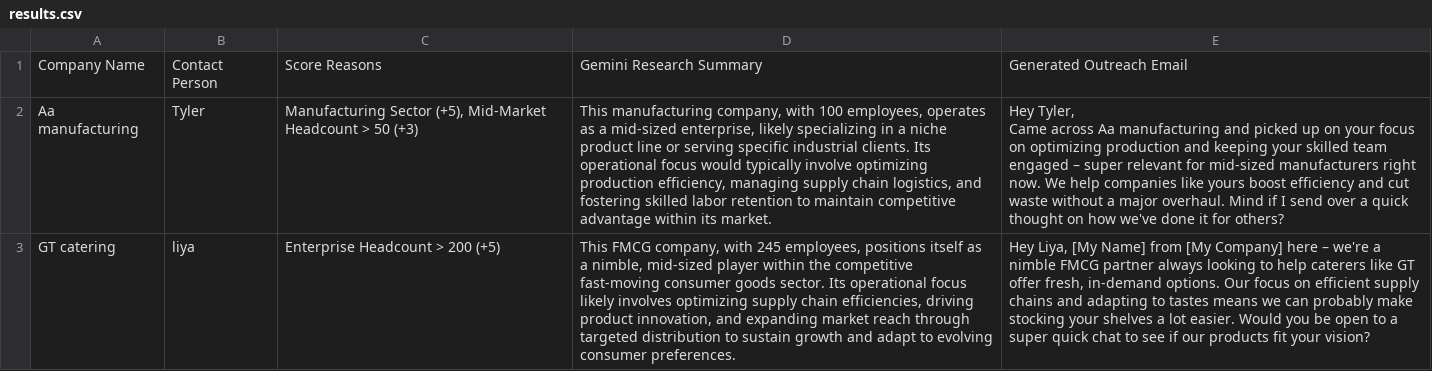
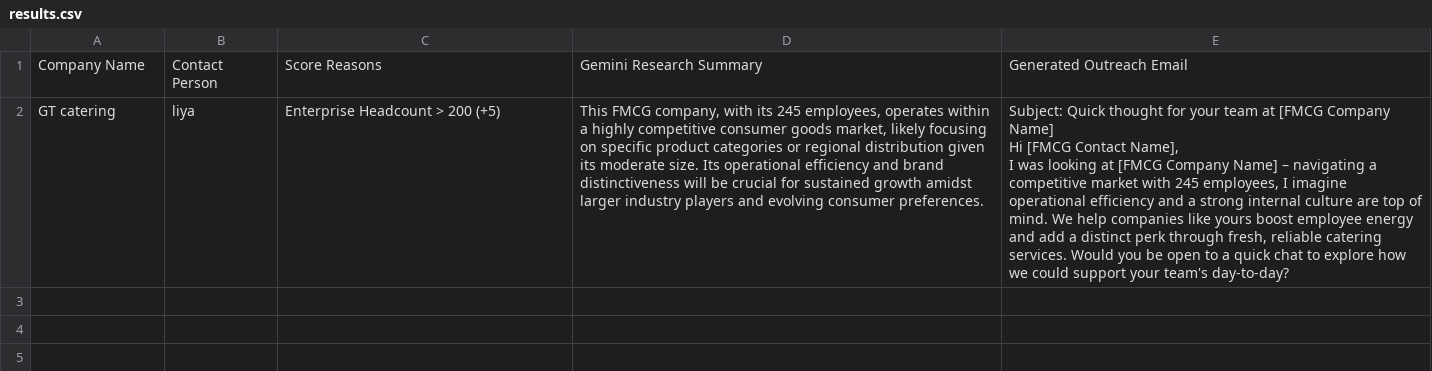
Before and after one commit to Eshwar-jr/b2b-lead-qualifier-agent, a CSV file: outputs/results.csv, drawn as a sheet; removed rows and columns are numbered as before the commit, all else as after; ↵ is a line break in a cell; the diff names each change by its address in the sheet, - before the commit and + after, or states it on an @@ line.

```diff
--- a/outputs/results.csv
+++ b/outputs/results.csv
-row 2: Aa manufacturing | Tyler | Manufacturing Sector (+5), Mid-Market Headcount > 50 (+3) | This manufacturing company, with 100 employees, operates as a mid-sized enterprise, likely specializing in a niche product line or serving specific industrial clients. Its operational focus would typically involve optimizing production efficiency, managing supply chain logistics, and fostering skilled labor retention to maintain competitive advantage within its market. | Hey Tyler, ↵ Came across Aa manufacturing and picked up on your focus on optimizing production and keeping your skilled team engaged – super relevant for mid-sized manufacturers right now. We help companies like yours boost efficiency and cut waste without a major overhaul. Mind if I send over a quick thought on how we've done it for others?
-D2: …company, with 245 employees, positions itself as a nimble, mid-sized player within the competitive fast-moving consumer goods sector. Its operational focus likely involves optimizing supply chain efficiencies, driving product innovation, and expanding market reach through targeted distribution to sustain growth and adapt to evolving consumer…
+D2: …company, with its 245 employees, operates within a highly competitive consumer goods market, likely focusing on specific product categories or regional distribution given its moderate size. Its operational efficiency and brand distinctiveness will be crucial for sustained growth amidst larger industry players and evolving consumer…
-E2: Hey Liya, [My Name] from [My Company] here – we're a nimble FMCG partner always looking to help caterers like GT offer fresh, in-demand options. Our focus on efficient supply chains and adapting to tastes means we can probably make stocking your shelves a lot easier. Would you be open to a super quick chat to see if our products fit your vision?
+E2: Subject: Quick thought for your team at [FMCG Company Name] ↵ Hi [FMCG Contact Name], ↵ I was looking at [FMCG Company Name] – navigating a competitive market with 245 employees, I imagine operational efficiency and a strong internal culture are top of mind. We help companies like yours boost employee energy and add a distinct perk through fresh, reliable catering services. Would you be open to a quick chat to explore how we could support your team's day-to-day?
```
Also changed, not shown: 1 other file.
